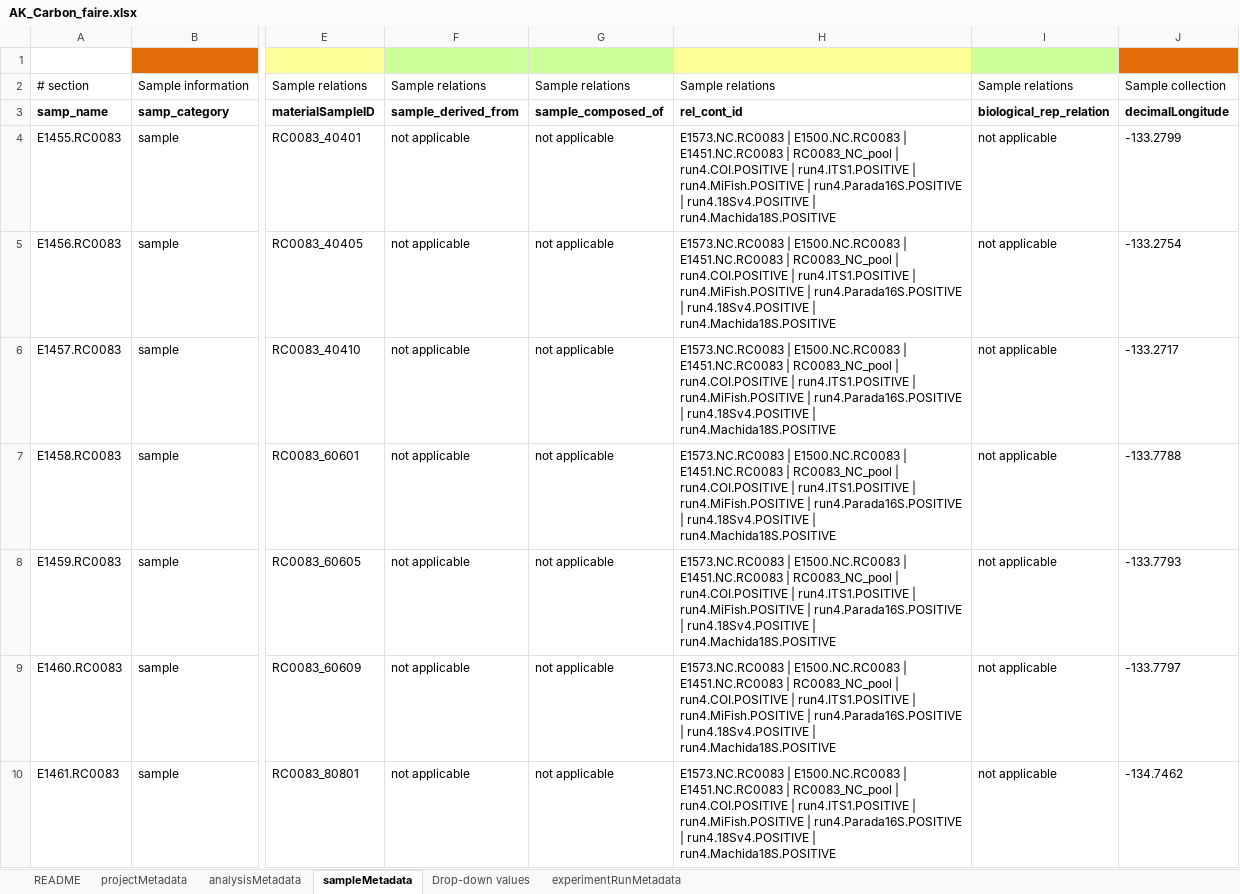
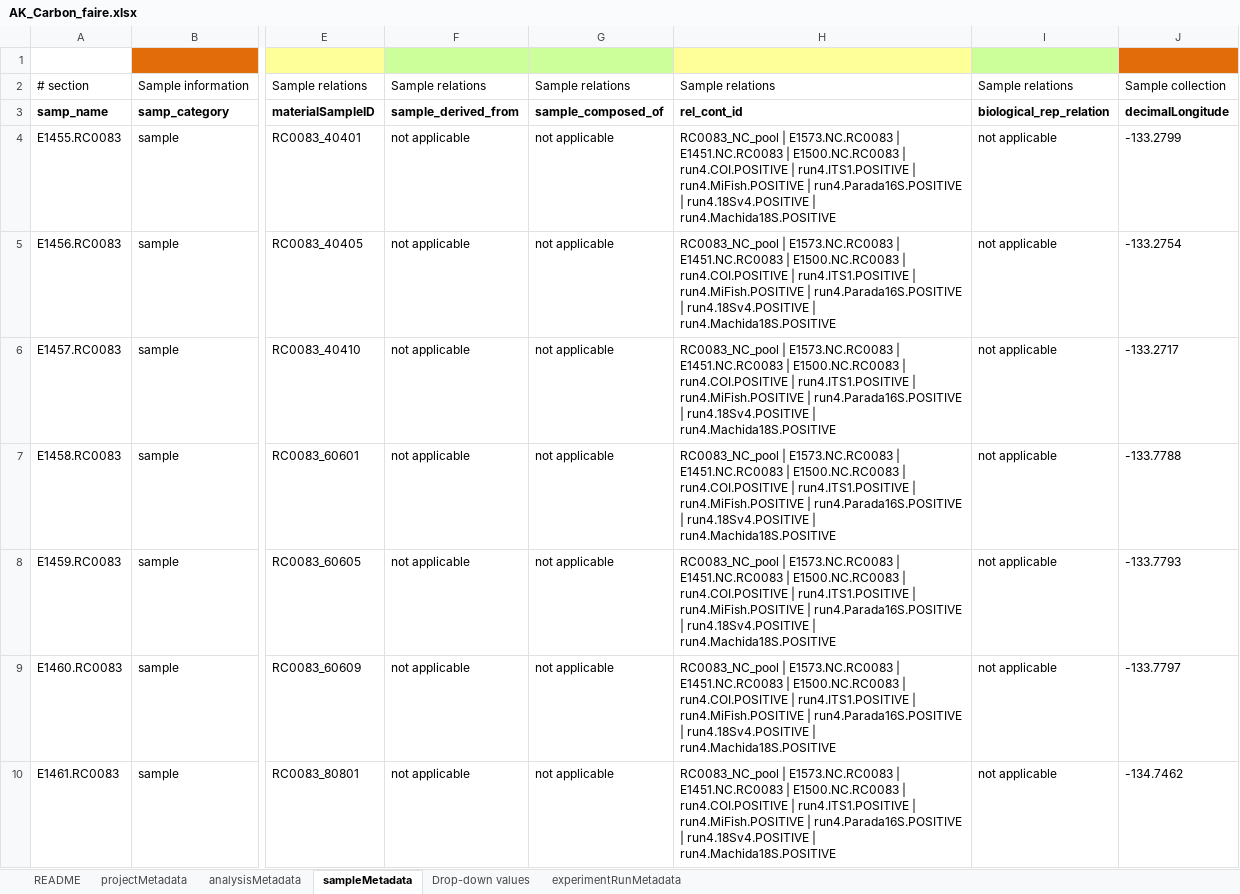
Before and after one commit to NOAA-PMEL/FAIRe-Mapping, an Excel workbook: projects/AK_Carbon/data/AK_Carbon_faire.xlsx, sheet sampleMetadata, drawn as a sheet; only a part is shown, gaps mark what is left out; values as stored, in another font and other column widths than the file's, no borders; the diff covers the shown part only; the diff names each change by its address in the sheet, - before the commit and + after, or states it on an @@ line.

```diff
--- a/projects/AK_Carbon/data/AK_Carbon_faire.xlsx (sheet sampleMetadata)
+++ b/projects/AK_Carbon/data/AK_Carbon_faire.xlsx (sheet sampleMetadata)
-H4:H10: E1573.NC.RC0083 | E1500.NC.RC0083 | E1451.NC.RC0083 | RC0083_NC_pool | run4.COI.POSITIVE…
+H4:H10: RC0083_NC_pool | E1573.NC.RC0083 | E1451.NC.RC0083 | E1500.NC.RC0083 | run4.COI.POSITIVE…
```
Also changed, not shown: 62 edited cells elsewhere in this sheet, sheet projectMetadata, 2 other files.
